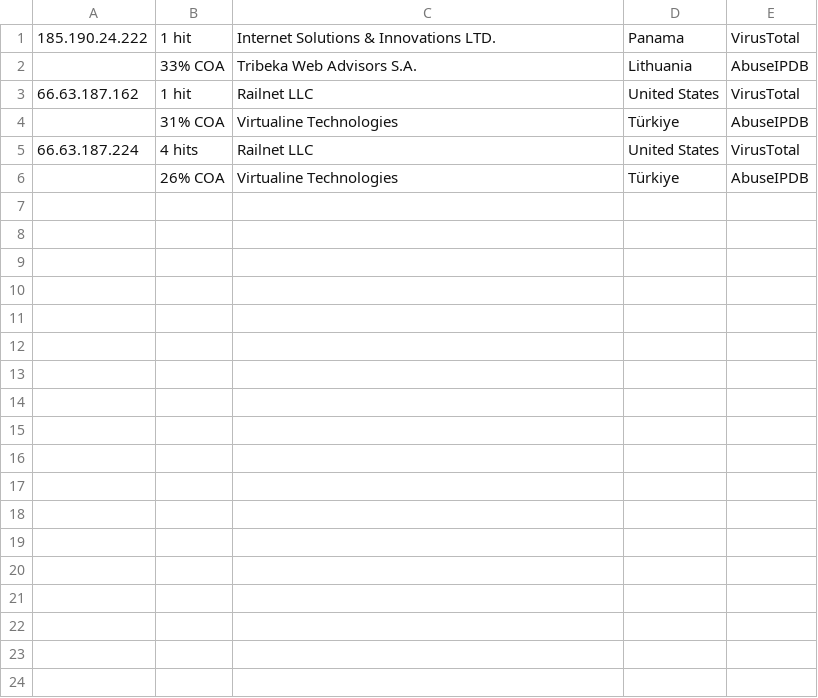
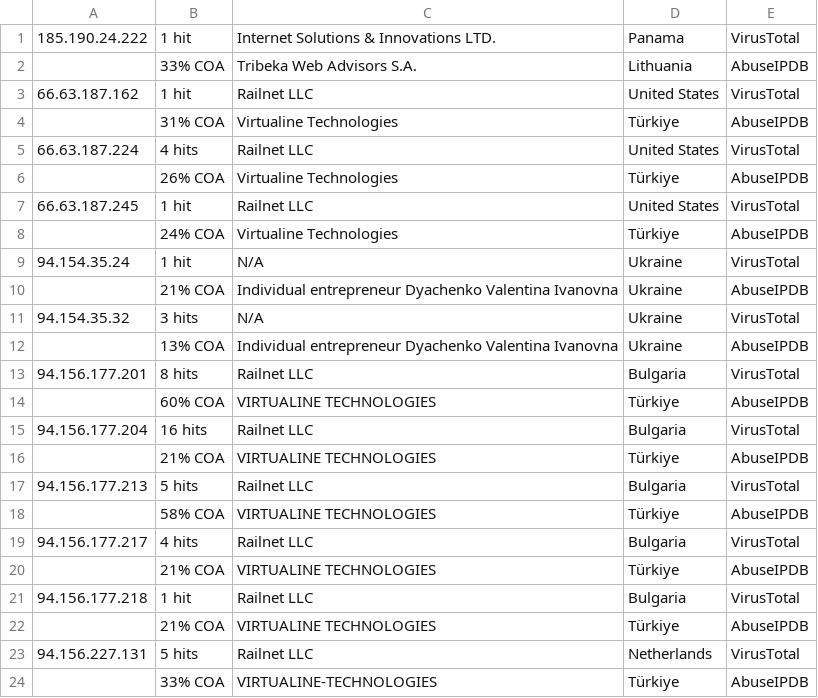
Before and after one commit to krisJ-08/VT-ABIPDB-Script, a CSV file: ips-output.csv, drawn as a sheet; the diff names each change by its address in the sheet, - before the commit and + after, or states it on an @@ line.

Commit message:
init

```diff
--- a/ips-output.csv
+++ b/ips-output.csv
+row 7: 66.63.187.245 | 1 hit | Railnet LLC | United States | VirusTotal
+row 8:  | 24% COA | Virtualine Technologies | Türkiye | AbuseIPDB
+row 9: 94.154.35.24 | 1 hit | N/A | Ukraine | VirusTotal
+row 10:  | 21% COA | Individual entrepreneur Dyachenko Valentina Ivanovna | Ukraine | AbuseIPDB
+row 11: 94.154.35.32 | 3 hits | N/A | Ukraine | VirusTotal
+row 12:  | 13% COA | Individual entrepreneur Dyachenko Valentina Ivanovna | Ukraine | AbuseIPDB
+row 13: 94.156.177.201 | 8 hits | Railnet LLC | Bulgaria | VirusTotal
+row 14:  | 60% COA | VIRTUALINE TECHNOLOGIES | Türkiye | AbuseIPDB
+row 15: 94.156.177.204 | 16 hits | Railnet LLC | Bulgaria | VirusTotal
+row 16:  | 21% COA | VIRTUALINE TECHNOLOGIES | Türkiye | AbuseIPDB
+row 17: 94.156.177.213 | 5 hits | Railnet LLC | Bulgaria | VirusTotal
+row 18:  | 58% COA | VIRTUALINE TECHNOLOGIES | Türkiye | AbuseIPDB
+row 19: 94.156.177.217 | 4 hits | Railnet LLC | Bulgaria | VirusTotal
+row 20:  | 21% COA | VIRTUALINE TECHNOLOGIES | Türkiye | AbuseIPDB
+row 21: 94.156.177.218 | 1 hit | Railnet LLC | Bulgaria | VirusTotal
+row 22:  | 21% COA | VIRTUALINE TECHNOLOGIES | Türkiye | AbuseIPDB
+row 23: 94.156.227.131 | 5 hits | Railnet LLC | Netherlands | VirusTotal
+row 24:  | 33% COA | VIRTUALINE-TECHNOLOGIES | Türkiye | AbuseIPDB
```
